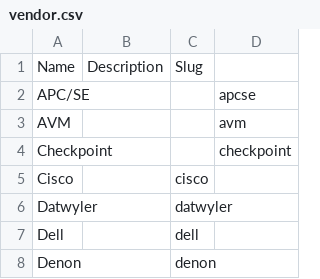
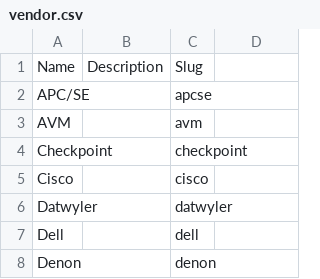
Before and after one commit to nerdheim/netbox-devices, a CSV file: vendor.csv, drawn as a sheet; only a part is shown.

Commit message:
Remove Extra Comma
Corrected a small import error

```diff
--- a/vendor.csv
+++ b/vendor.csv
@@ -1,5 +1,5 @@
 Name,Description,Slug
-APC/SE,,,apcse
-AVM,,,avm
-Checkpoint,,,checkpoint
+APC/SE,,apcse
+AVM,,avm
+Checkpoint,,checkpoint
 Cisco,,cisco
```
